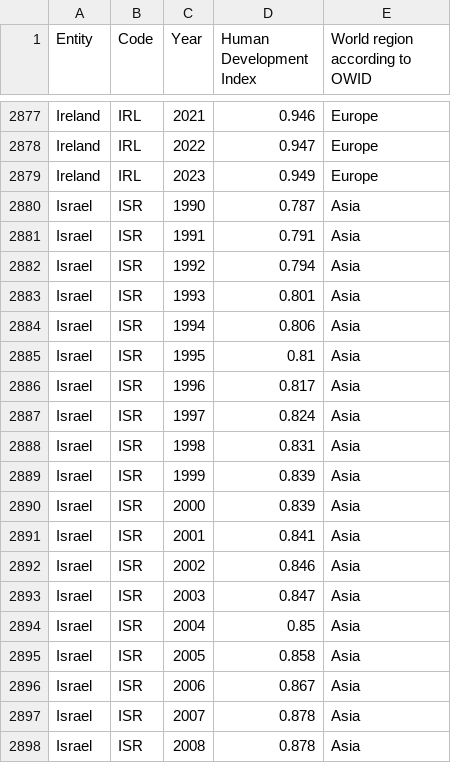
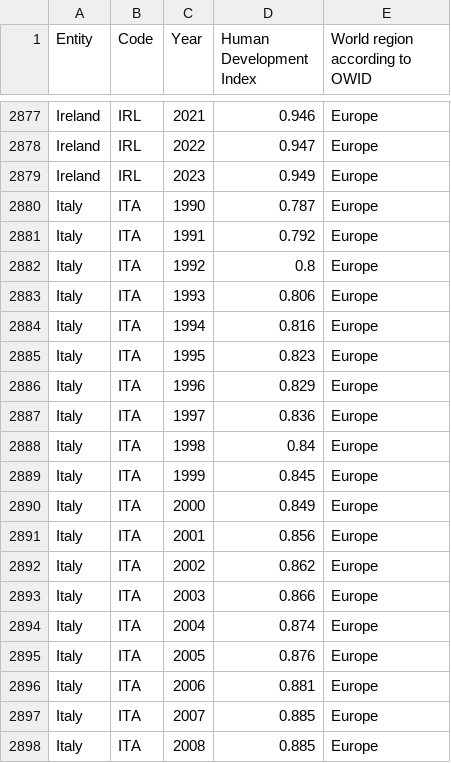
Before and after one commit to The-DataMan/Fertility-rate-analysis, a CSV file: data/original_data/human-development-index/human-development-index.csv, drawn as a sheet; only a part is shown, gaps mark what is left out; the shorter side is filled out with more unchanged rows; the diff covers the shown part only; the diff names each change by its address in the sheet, - before the commit and + after, or states it on an @@ line.

```diff
--- a/data/original_data/human-development-index/human-development-index.csv
+++ b/data/original_data/human-development-index/human-development-index.csv
-row 2880: Israel | ISR | 1990 | 0.787 | Asia
-row 2881: Israel | ISR | 1991 | 0.791 | Asia
-row 2882: Israel | ISR | 1992 | 0.794 | Asia
-row 2883: Israel | ISR | 1993 | 0.801 | Asia
-row 2884: Israel | ISR | 1994 | 0.806 | Asia
-row 2885: Israel | ISR | 1995 | 0.81 | Asia
-row 2886: Israel | ISR | 1996 | 0.817 | Asia
-row 2887: Israel | ISR | 1997 | 0.824 | Asia
-row 2888: Israel | ISR | 1998 | 0.831 | Asia
-row 2889: Israel | ISR | 1999 | 0.839 | Asia
-row 2890: Israel | ISR | 2000 | 0.839 | Asia
-row 2891: Israel | ISR | 2001 | 0.841 | Asia
-row 2892: Israel | ISR | 2002 | 0.846 | Asia
-row 2893: Israel | ISR | 2003 | 0.847 | Asia
-row 2894: Israel | ISR | 2004 | 0.85 | Asia
-row 2895: Israel | ISR | 2005 | 0.858 | Asia
-row 2896: Israel | ISR | 2006 | 0.867 | Asia
-row 2897: Israel | ISR | 2007 | 0.878 | Asia
-row 2898: Israel | ISR | 2008 | 0.878 | Asia
```
Also changed, not shown: 15 removed rows elsewhere in this file, data/original_data/fertility-rates/fertility-rate.csv, data/original_data/population-count/population.csv, 4 other files.
